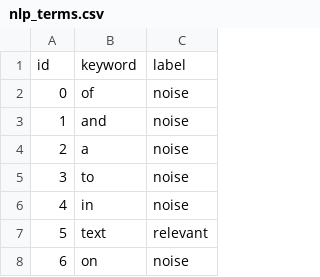
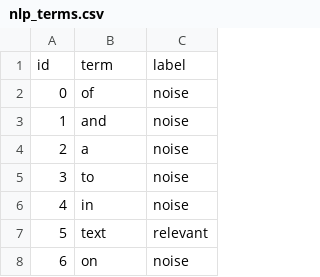
Before and after one commit to slr-prj/nlp-nocera, a CSV file: nlp_terms.csv, drawn as a sheet; only a part is shown.

Commit message:
Updated CSV headed to latest file version.

```diff
--- a/nlp_terms.csv
+++ b/nlp_terms.csv
@@ -1,2 +1,2 @@
-id	keyword	label
+id	term	label
 0	of	noise
```
